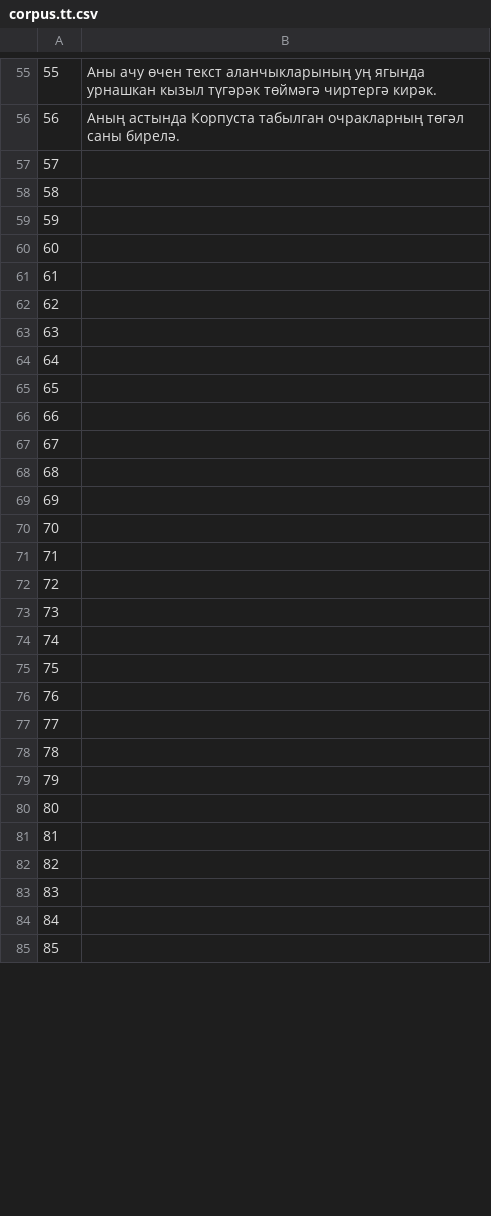
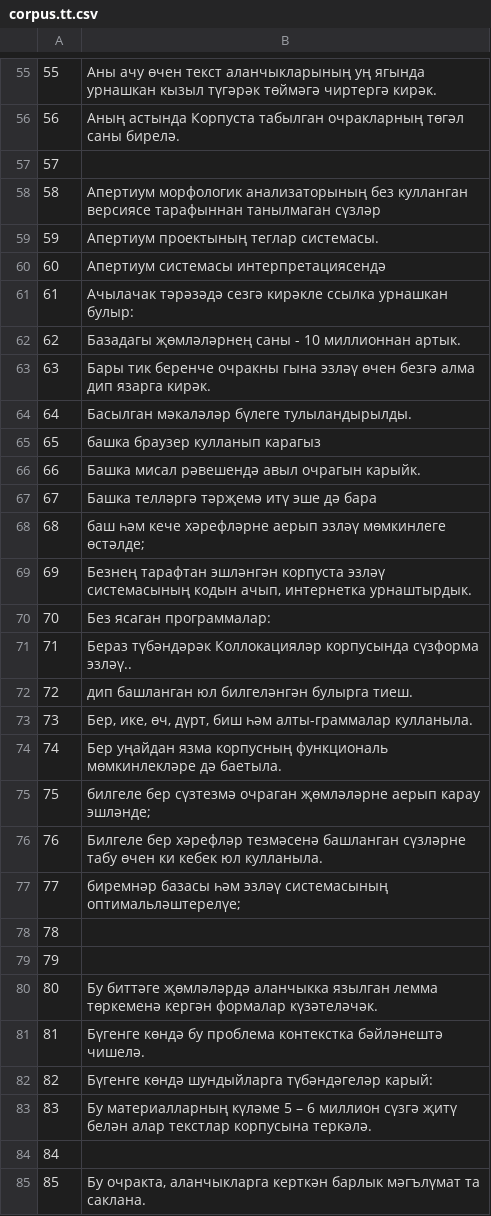
Before and after one commit to common-voice/cv-global-sprint-sentences, a CSV file: corpus.tt.csv, drawn as a sheet; only a part is shown, gaps mark what is left out; the diff covers the shown part only.

Commit message:
New translations corpus.csv (Tatar)

```diff
--- a/corpus.tt.csv
+++ b/corpus.tt.csv
@@ -57,29 +57,29 @@
 "57",""
-"58",""
-"59",""
-"60",""
-"61",""
-"62",""
-"63",""
-"64",""
-"65",""
-"66",""
-"67",""
-"68",""
-"69",""
-"70",""
-"71",""
-"72",""
-"73",""
-"74",""
-"75",""
-"76",""
-"77",""
+"58","Апертиум морфологик анализаторының без кулланган версиясе тарафыннан танылмаган сүзләр"
+"59","Апертиум проектының теглар системасы."
+"60","Апертиум системасы интерпретациясендә"
+"61","Ачылачак тәрәзәдә сезгә кирәкле ссылка урнашкан булыр:"
+"62","Базадагы җөмләләрнең саны - 10 миллионнан артык."
+"63","Бары тик беренче очракны гына эзләү өчен безгә алма дип язарга кирәк."
+"64","Басылган мәкаләләр бүлеге тулыландырылды."
+"65","башка браузер кулланып карагыз"
+"66","Башка мисал рәвешендә авыл очрагын карыйк."
+"67","Башка телләргә тәрҗемә итү эше дә бара"
+"68","баш һәм кече хәрефләрне аерып эзләү мөмкинлеге өстәлде;"
+"69","Безнең тарафтан эшләнгән корпуста эзләү системасының кодын ачып, интернетка урнаштырдык."
+"70","Без ясаган программалар:"
+"71","Бераз түбәндәрәк Коллокацияләр корпусында сүзформа эзләү.."
+"72","дип башланган юл билгеләнгән булырга тиеш."
+"73","Бер, ике, өч, дүрт, биш һәм алты-граммалар кулланыла."
+"74","Бер уңайдан язма корпусның функциональ мөмкинлекләре дә баетыла."
+"75","билгеле бер сүзтезмә очраган җөмләләрне аерып карау эшләнде;"
+"76","Билгеле бер хәрефләр тезмәсенә башланган сүзләрне табу өчен ки кебек юл кулланыла."
+"77","биремнәр базасы һәм эзләү системасының оптимальләштерелүе;"
 "78",""
 "79",""
-"80",""
-"81",""
-"82",""
-"83",""
+"80","Бу биттәге җөмләләрдә аланчыкка язылган лемма төркеменә кергән формалар күзәтеләчәк."
+"81","Бүгенге көндә бу проблема контекстка бәйләнештә чишелә."
+"82","Бүгенге көндә шундыйларга түбәндәгеләр карый:"
+"83","Бу материалларның күләме 5 – 6 миллион сүзгә җитү белән алар текстлар корпусына теркәлә."
 "84",""
-"85",""
+"85","Бу очракта, аланчыкларга керткән барлык мәгълүмат та саклана."
```
Also changed, not shown: 27 edited cells elsewhere in this file.
